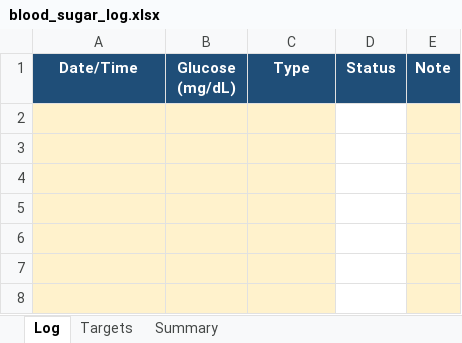
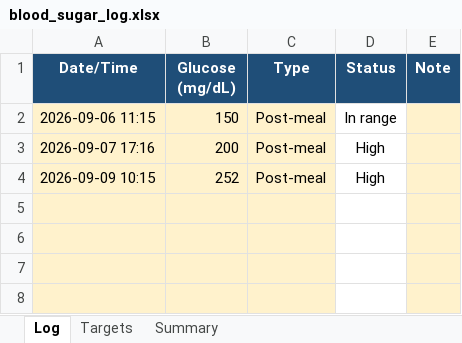
Before and after one commit to Tayyaba4175/sugar-tracker, an Excel workbook: blood_sugar_log.xlsx, sheet Log, drawn as a sheet; only a part is shown; values as stored, in another font and other column widths than the file's, no borders; conditional formats not drawn; the diff names each change by its address in the sheet, - before the commit and + after, or states it on an @@ line.

Commit message:
Add existing readings

```diff
--- a/blood_sugar_log.xlsx (sheet Log)
+++ b/blood_sugar_log.xlsx (sheet Log)
-row 2: (empty)
+row 2: 2026-09-06 11:15 | 150 | Post-meal | In range
-row 3: (empty)
+row 3: 2026-09-07 17:16 | 200 | Post-meal | High
-row 4: (empty)
+row 4: 2026-09-09 10:15 | 252 | Post-meal | High
```
Also changed, not shown: sheet Summary.
